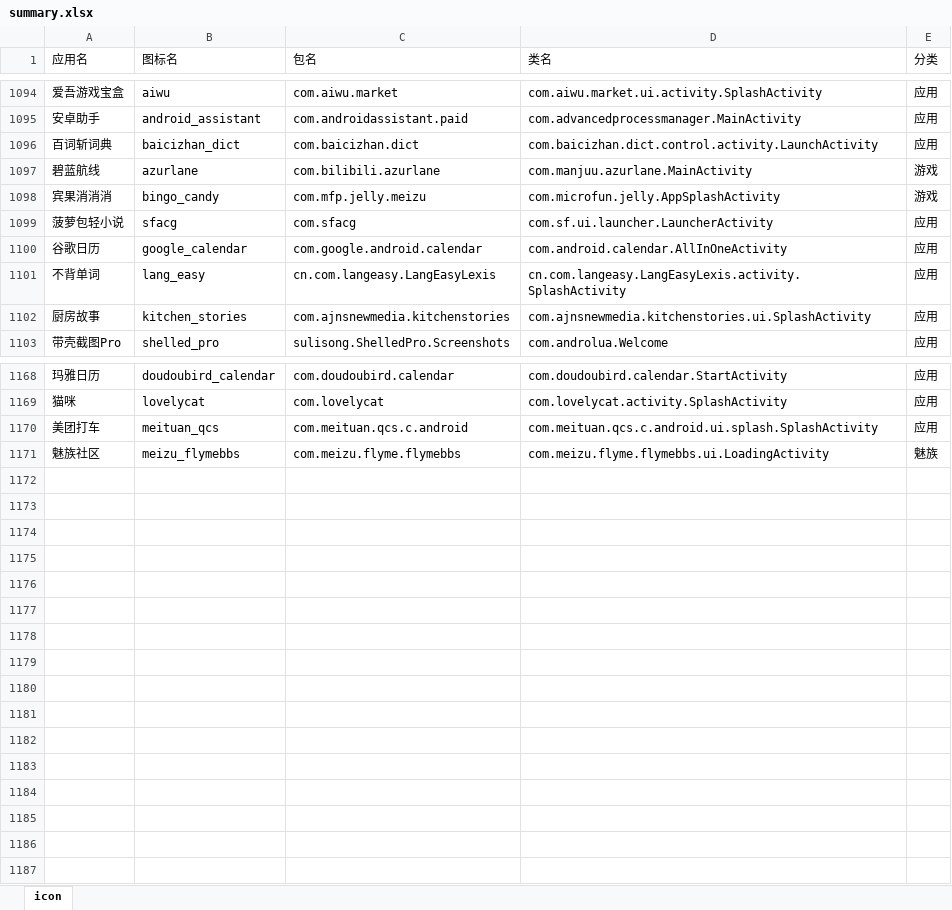
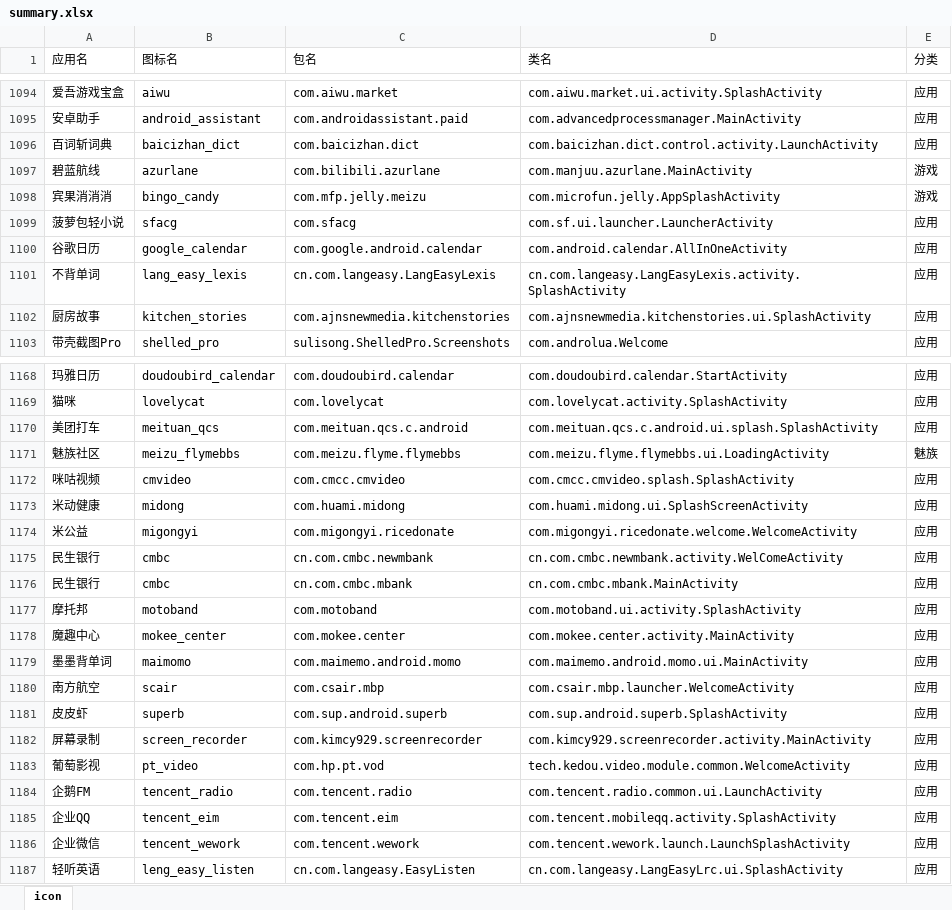
Before and after one commit to cjycsm/mistiness-iconpack, an Excel workbook: summary.xlsx, sheet icon, drawn as a sheet; only a part is shown, gaps mark what is left out; values as stored, in another font and other column widths than the file's, no borders; the diff names each change by its address in the sheet, - before the commit and + after, or states it on an @@ line.

```diff
--- a/summary.xlsx (sheet icon)
+++ b/summary.xlsx (sheet icon)
-B1101 (图标名): lang_easy
+B1101 (图标名): lang_easy_lexis
+row 1172: 咪咕视频 | cmvideo | com.cmcc.cmvideo | com.cmcc.cmvideo.splash.SplashActivity | 应用
+row 1173: 米动健康 | midong | com.huami.midong | com.huami.midong.ui.SplashScreenActivity | 应用
+row 1174: 米公益 | migongyi | com.migongyi.ricedonate | com.migongyi.ricedonate.welcome.WelcomeActivity | 应用
+row 1175: 民生银行 | cmbc | cn.com.cmbc.newmbank | cn.com.cmbc.newmbank.activity.WelComeActivity | 应用
+row 1176: 民生银行 | cmbc | cn.com.cmbc.mbank | cn.com.cmbc.mbank.MainActivity | 应用
+row 1177: 摩托邦 | motoband | com.motoband | com.motoband.ui.activity.SplashActivity | 应用
+row 1178: 魔趣中心 | mokee_center | com.mokee.center | com.mokee.center.activity.MainActivity | 应用
+row 1179: 墨墨背单词 | maimomo | com.maimemo.android.momo | com.maimemo.android.momo.ui.MainActivity | 应用
+row 1180: 南方航空 | scair | com.csair.mbp | com.csair.mbp.launcher.WelcomeActivity | 应用
+row 1181: 皮皮虾 | superb | com.sup.android.superb | com.sup.android.superb.SplashActivity | 应用
+row 1182: 屏幕录制 | screen_recorder | com.kimcy929.screenrecorder | com.kimcy929.screenrecorder.activity.MainActivity | 应用
+row 1183: 葡萄影视 | pt_video | com.hp.pt.vod | tech.kedou.video.module.common.WelcomeActivity | 应用
+row 1184: 企鹅FM | tencent_radio | com.tencent.radio | com.tencent.radio.common.ui.LaunchActivity | 应用
+row 1185: 企业QQ | tencent_eim | com.tencent.eim | com.tencent.mobileqq.activity.SplashActivity | 应用
+row 1186: 企业微信 | tencent_wework | com.tencent.wework | com.tencent.wework.launch.LaunchSplashActivity | 应用
+row 1187: 轻听英语 | leng_easy_listen | cn.com.langeasy.EasyListen | cn.com.langeasy.LangEasyLrc.ui.SplashActivity | 应用
```
Also changed, not shown: 11 other files.
